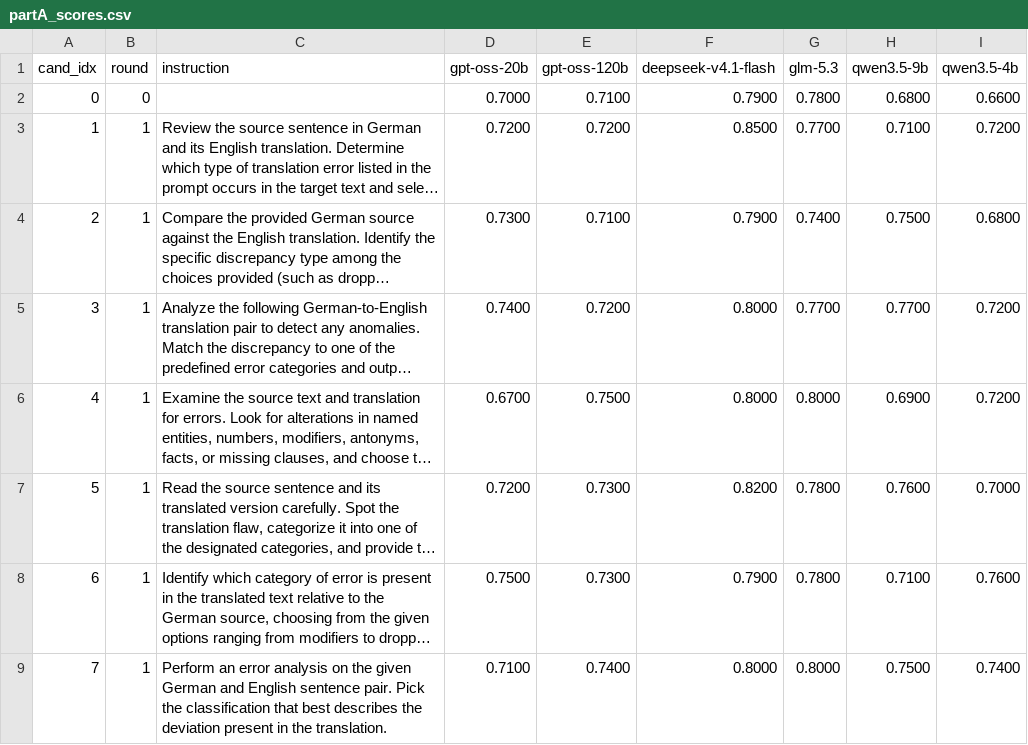
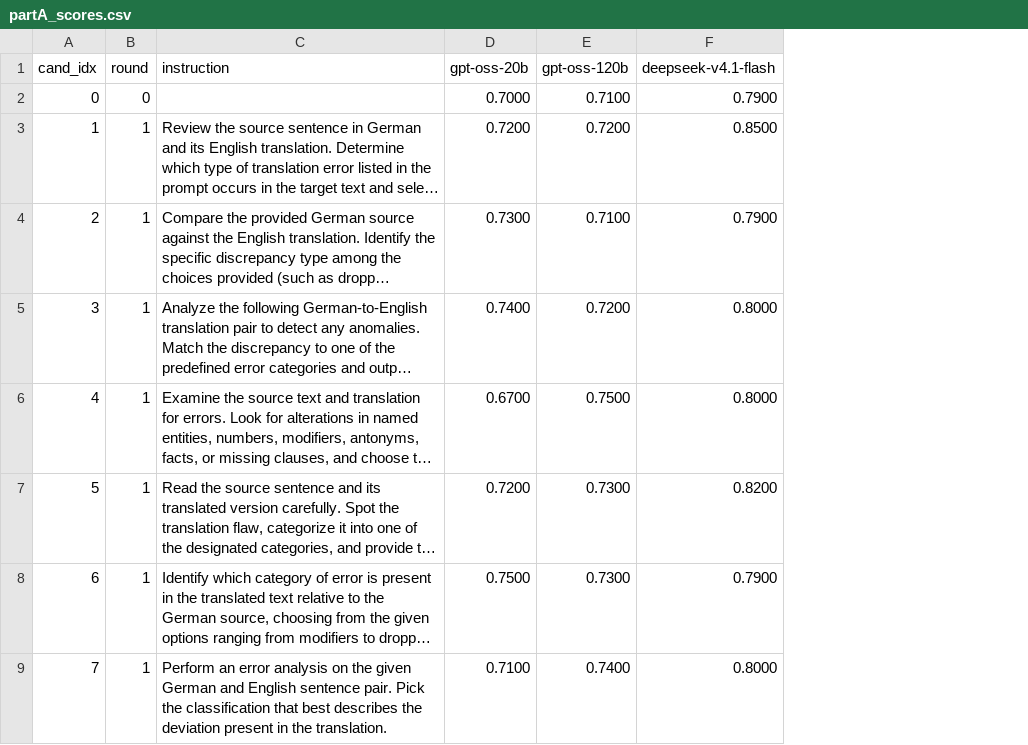
Before and after one commit to yohannab2025S/NomadicPrompts-Pilot-Testing, a CSV file: results/salient_translation_error_detection/run1/partA_scores.csv, drawn as a sheet; only a part is shown; long unchanged cells end in …; the diff names each change by its address in the sheet, - before the commit and + after, or states it on an @@ line.

Commit message:
Run 1 Part A: gpt-oss-120b, deepseek-v4.1-flash; drop GLM

```diff
--- a/results/salient_translation_error_detection/run1/partA_scores.csv
+++ b/results/salient_translation_error_detection/run1/partA_scores.csv
-column G (glm-5.3), rows 2-9: 0.7800 | 0.7700 | 0.7400 | 0.7700 | 0.8000 | 0.7800 | 0.7800 | 0.8000
-column H (qwen3.5-9b), rows 2-9: 0.6800 | 0.7100 | 0.7500 | 0.7700 | 0.6900 | 0.7600 | 0.7100 | 0.7500
-column I (qwen3.5-4b), rows 2-9: 0.6600 | 0.7200 | 0.6800 | 0.7200 | 0.7200 | 0.7000 | 0.7600 | 0.7400
```
Also changed, not shown: 7 other files.
